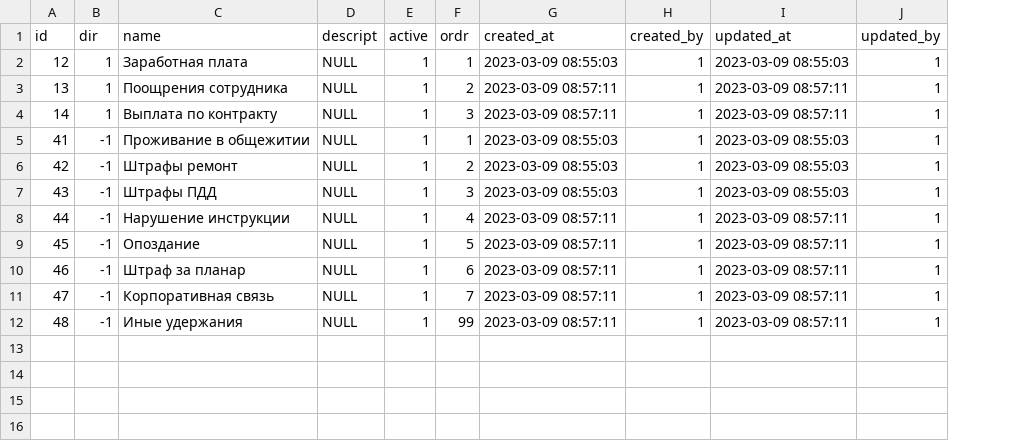
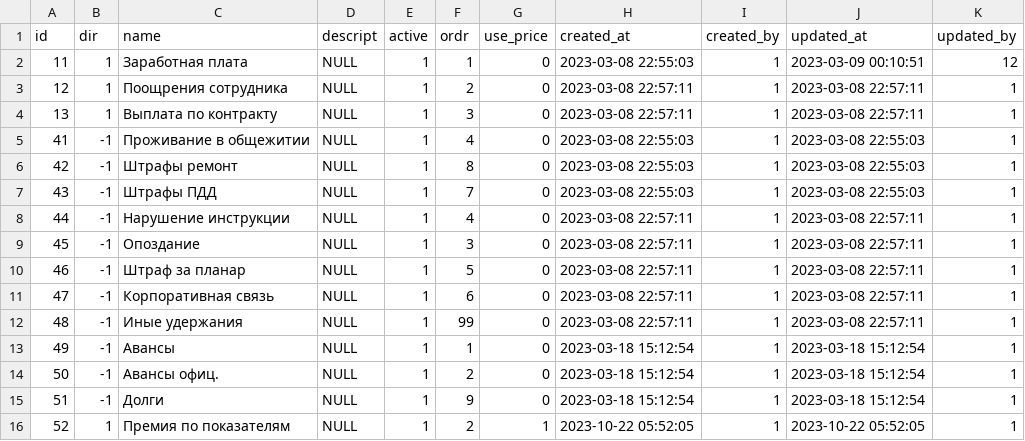
Before and after one commit to snsusa02-png/sas3, a CSV file: database/seeds/src/sys/chargetypes.csv, drawn as a sheet; removed rows and columns are numbered as before the commit, all else as after; the diff names each change by its address in the sheet, - before the commit and + after, or states it on an @@ line.

Commit message:
chargetypes use_price

```diff
--- a/database/seeds/src/sys/chargetypes.csv
+++ b/database/seeds/src/sys/chargetypes.csv
+column G (use_price), rows 3-12: all 0
+row 2: 11 | 1 | Заработная плата | NULL | 1 | 1 | 0 | 2023-03-08 22:55:03 | 1 | 2023-03-09 00:10:51 | 12
-C3 (name): Заработная плата
+C3 (name): Поощрения сотрудника
-F3 (ordr): 1
+F3 (ordr): 2
-H3 (created_at): 2023-03-09 08:55:03
+H3 (created_at): 2023-03-08 22:57:11
-J3 (updated_at): 2023-03-09 08:55:03
+J3 (updated_at): 2023-03-08 22:57:11
-C4 (name): Поощрения сотрудника
+C4 (name): Выплата по контракту
-F4 (ordr): 2
+F4 (ordr): 3
-H4 (created_at): 2023-03-09 08:57:11
+H4 (created_at): 2023-03-08 22:57:11
-J4 (updated_at): 2023-03-09 08:57:11
+J4 (updated_at): 2023-03-08 22:57:11
-row 4: 14 | 1 | Выплата по контракту | NULL | 1 | 3 | 2023-03-09 08:57:11 | 1 | 2023-03-09 08:57:11 | 1
-F5 (ordr): 1
+F5 (ordr): 4
-H5:H7 (created_at): 2023-03-09 08:55:03
+H5:H7 (created_at): 2023-03-08 22:55:03
-J5:J7 (updated_at): 2023-03-09 08:55:03
+J5:J7 (updated_at): 2023-03-08 22:55:03
-F6 (ordr): 2
+F6 (ordr): 8
-F7 (ordr): 3
+F7 (ordr): 7
-H8:H12 (created_at): 2023-03-09 08:57:11
+H8:H12 (created_at): 2023-03-08 22:57:11
-J8:J12 (updated_at): 2023-03-09 08:57:11
+J8:J12 (updated_at): 2023-03-08 22:57:11
-F9 (ordr): 5
+F9 (ordr): 3
-F10 (ordr): 6
+F10 (ordr): 5
-F11 (ordr): 7
+F11 (ordr): 6
+row 13: 49 | -1 | Авансы | NULL | 1 | 1 | 0 | 2023-03-18 15:12:54 | 1 | 2023-03-18 15:12:54 | 1
+row 14: 50 | -1 | Авансы офиц. | NULL | 1 | 2 | 0 | 2023-03-18 15:12:54 | 1 | 2023-03-18 15:12:54 | 1
+row 15: 51 | -1 | Долги | NULL | 1 | 9 | 0 | 2023-03-18 15:12:54 | 1 | 2023-03-18 15:12:54 | 1
+row 16: 52 | 1 | Премия по показателям | NULL | 1 | 2 | 1 | 2023-10-22 05:52:05 | 1 | 2023-10-22 05:52:05 | 1
```
Also changed, not shown: 6 other files.
